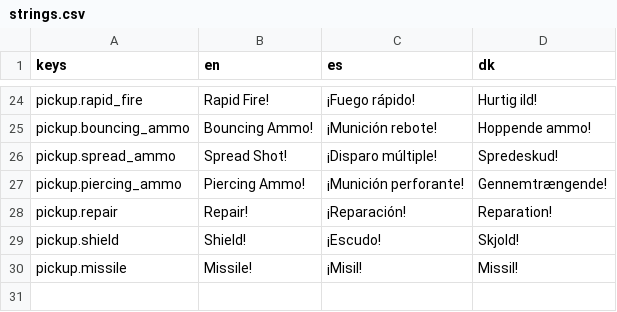
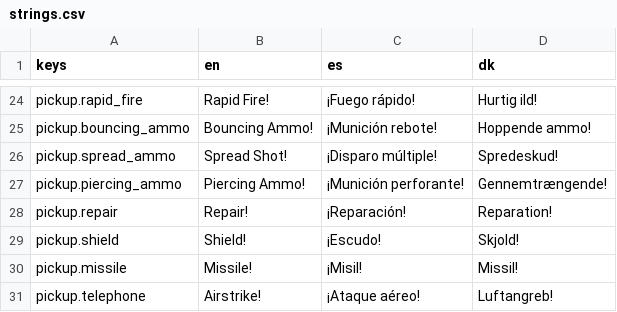
Before and after one commit to Vodkadav/TankGame, a CSV file: client/i18n/strings.csv, drawn as a sheet; only a part is shown, gaps mark what is left out.

```diff
--- a/client/i18n/strings.csv
+++ b/client/i18n/strings.csv
@@ -30 +30,2 @@ pickup.shield,"Shield!","¡Escudo!","Skjold!"
 pickup.missile,"Missile!","¡Misil!","Missil!"
+pickup.telephone,"Airstrike!","¡Ataque aéreo!","Luftangreb!"
```
Also changed, not shown: 13 other files.
